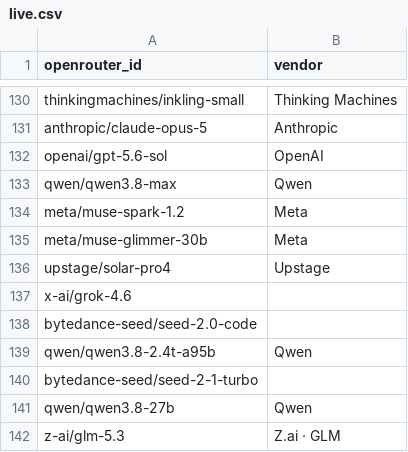
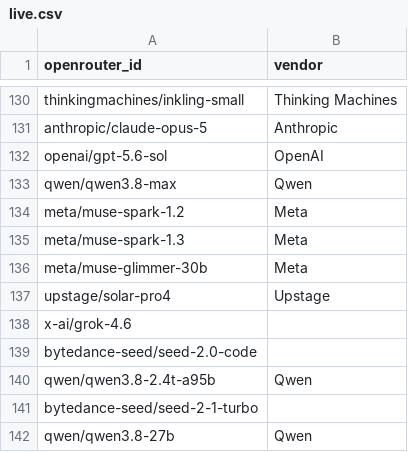
Before and after one commit to Nexight-ai/oneshotlm-prompts, a CSV file: models/live.csv, drawn as a sheet; only a part is shown, gaps mark what is left out; the shorter side is filled out with more unchanged rows; the diff names each change by its address in the sheet, - before the commit and + after, or states it on an @@ line.

Commit message:
Queue Muse Spark 1.3 after the active refresh [skip ci]

```diff
--- a/models/live.csv
+++ b/models/live.csv
+row 135: meta/muse-spark-1.3 | Meta
```
